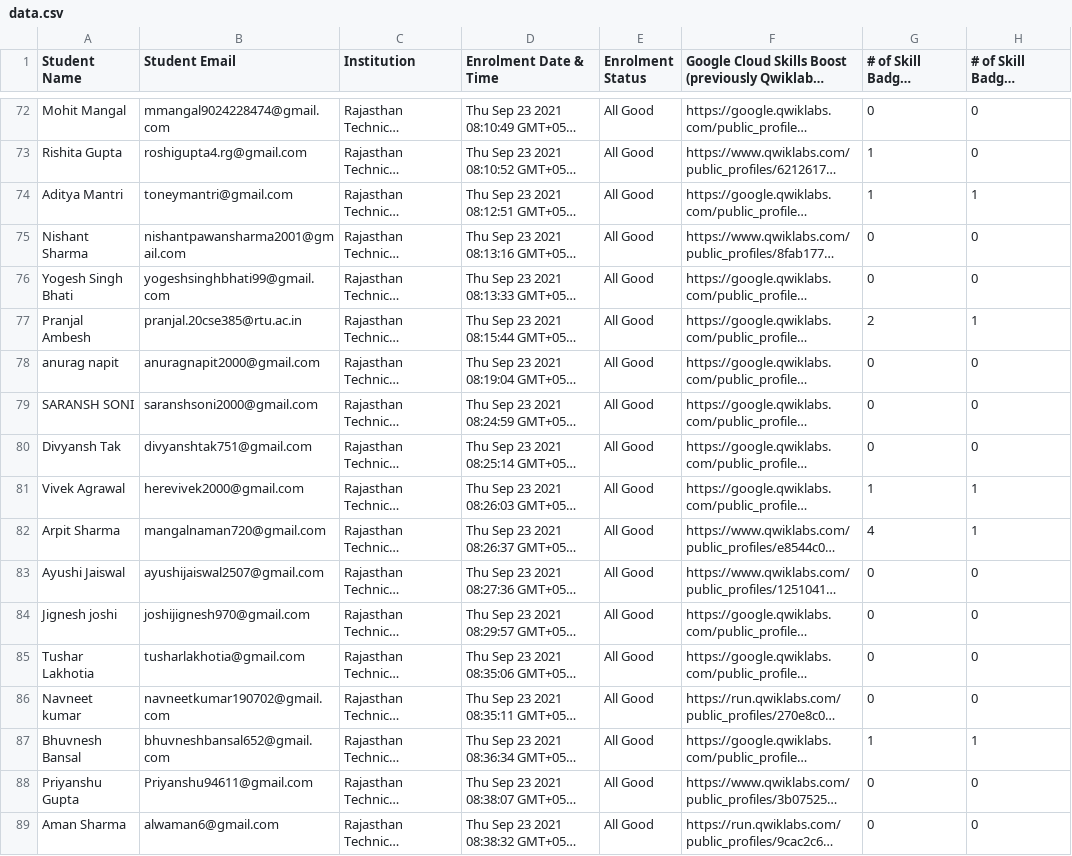
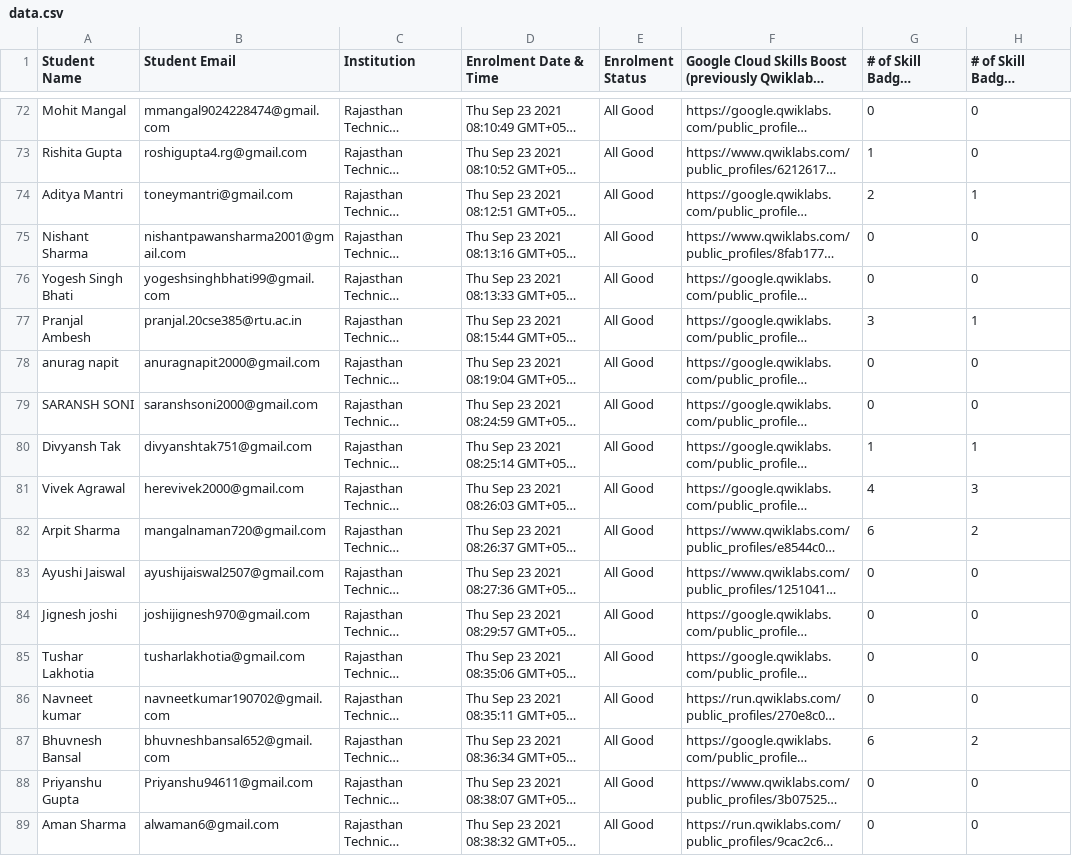
Before and after one commit to GDSC-RTU/cloud-leaderboard, a CSV file: csv/data.csv, drawn as a sheet; only a part is shown, gaps mark what is left out; long unchanged cells end in …; the diff covers the shown part only; the diff names each change by its address in the sheet, - before the commit and + after, or states it on an @@ line.

```diff
--- a/csv/data.csv
+++ b/csv/data.csv
-G74: 1
+G74: 2
-G77: 2
+G77: 3
-G80: 0
+G80: 1
-H80: 0
+H80: 1
-G81: 1
+G81: 4
-H81: 1
+H81: 3
-G82: 4
+G82: 6
-H82: 1
+H82: 2
-G87: 1
+G87: 6
-H87: 1
+H87: 2
```
Also changed, not shown: 24 edited cells elsewhere in this file, 1 other file.
